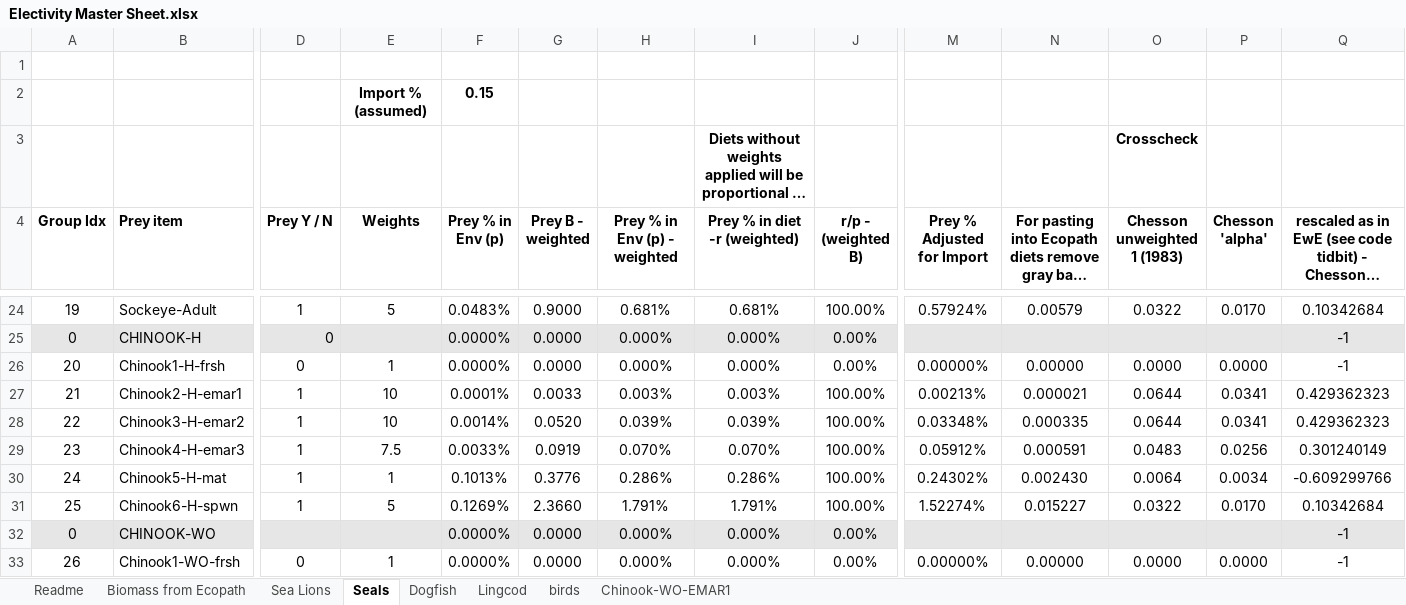
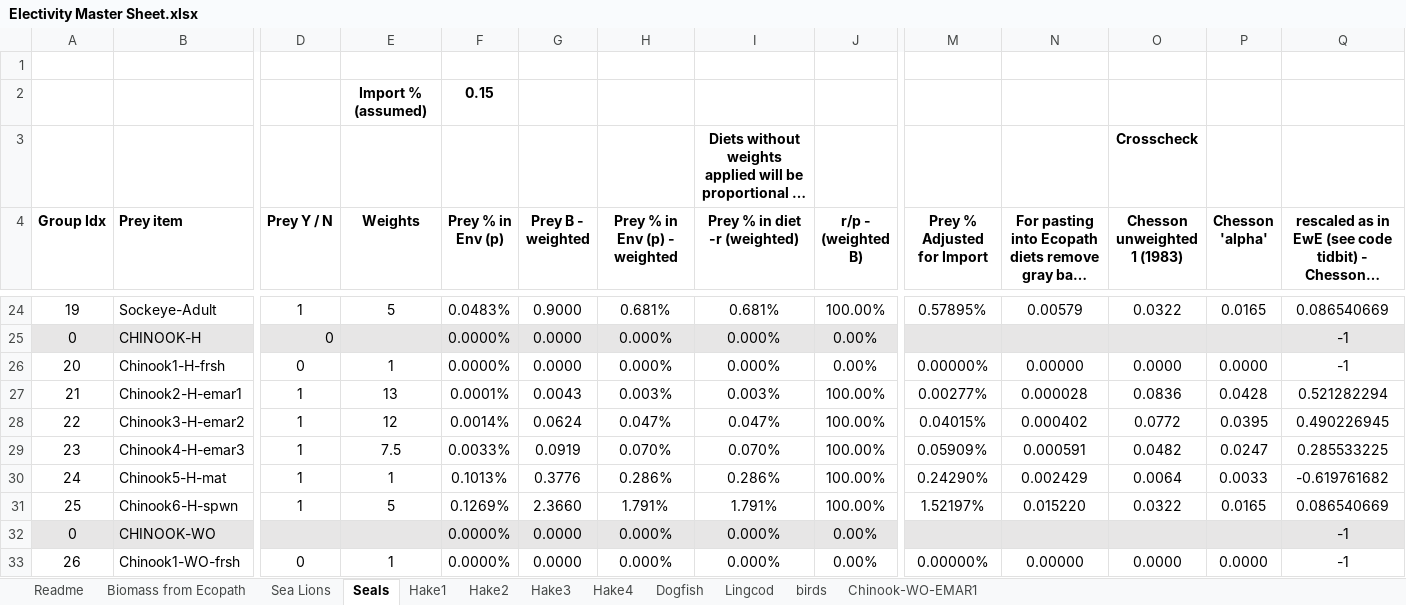
Before and after one commit to goldford/Ecosystem-Model-Data-Framework, an Excel workbook: scripts/Electivity Master Sheet.xlsx, sheet Seals, drawn as a sheet; only a part is shown, gaps mark what is left out; long unchanged cells end in …; values as stored, in another font and other column widths than the file's, no borders; conditional formats not drawn; the diff covers the shown part only; the diff names each change by its address in the sheet, - before the commit and + after, or states it on an @@ line.

```diff
--- a/scripts/Electivity Master Sheet.xlsx (sheet Seals)
+++ b/scripts/Electivity Master Sheet.xlsx (sheet Seals)
+sheet tab: Hake1
+sheet tab: Hake2
+sheet tab: Hake3
+sheet tab: Hake4
-M24 (Prey % Adjusted for Import): 0.57924%
+M24 (Prey % Adjusted for Import): 0.57895%
-P24 (Chesson 'alpha'): 0.0170
+P24 (Chesson 'alpha'): 0.0165
-Q24: 0.10342684
+Q24: 0.086540669
-E27 (Weights): 10
+E27 (Weights): 13
-G27 (Prey B - weighted): 0.0033
+G27 (Prey B - weighted): 0.0043
-M27 (Prey % Adjusted for Import): 0.00213%
+M27 (Prey % Adjusted for Import): 0.00277%
-N27: 0.000021
+N27: 0.000028
-O27 (Chesson unweighted 1 (1983)): 0.0644
+O27 (Chesson unweighted 1 (1983)): 0.0836
-P27 (Chesson 'alpha'): 0.0341
+P27 (Chesson 'alpha'): 0.0428
-Q27: 0.429362323
+Q27: 0.521282294
-E28 (Weights): 10
+E28 (Weights): 12
-G28 (Prey B - weighted): 0.0520
+G28 (Prey B - weighted): 0.0624
-H28 (Prey % in Env (p) - weighted): 0.039%
+H28 (Prey % in Env (p) - weighted): 0.047%
-I28 (Prey % in diet -r (weighted)): 0.039%
+I28 (Prey % in diet -r (weighted)): 0.047%
-M28 (Prey % Adjusted for Import): 0.03348%
+M28 (Prey % Adjusted for Import): 0.04015%
-N28: 0.000335
+N28: 0.000402
-O28 (Chesson unweighted 1 (1983)): 0.0644
+O28 (Chesson unweighted 1 (1983)): 0.0772
-P28 (Chesson 'alpha'): 0.0341
+P28 (Chesson 'alpha'): 0.0395
-Q28: 0.429362323
+Q28: 0.490226945
-M29 (Prey % Adjusted for Import): 0.05912%
+M29 (Prey % Adjusted for Import): 0.05909%
-O29 (Chesson unweighted 1 (1983)): 0.0483
+O29 (Chesson unweighted 1 (1983)): 0.0482
-P29 (Chesson 'alpha'): 0.0256
+P29 (Chesson 'alpha'): 0.0247
-Q29: 0.301240149
+Q29: 0.285533225
-M30 (Prey % Adjusted for Import): 0.24302%
+M30 (Prey % Adjusted for Import): 0.24290%
-N30: 0.002430
+N30: 0.002429
-P30 (Chesson 'alpha'): 0.0034
+P30 (Chesson 'alpha'): 0.0033
-Q30: -0.609299766
+Q30: -0.619761682
-M31 (Prey % Adjusted for Import): 1.52274%
+M31 (Prey % Adjusted for Import): 1.52197%
-N31: 0.015227
+N31: 0.015220
-P31 (Chesson 'alpha'): 0.0170
+P31 (Chesson 'alpha'): 0.0165
-Q31: 0.10342684
+Q31: 0.086540669
```
Also changed, not shown: 147 edited cells elsewhere in this sheet, data/forcing/HatcheryRel_Ecosim_TS_2025.xlsx, 12 other files.
